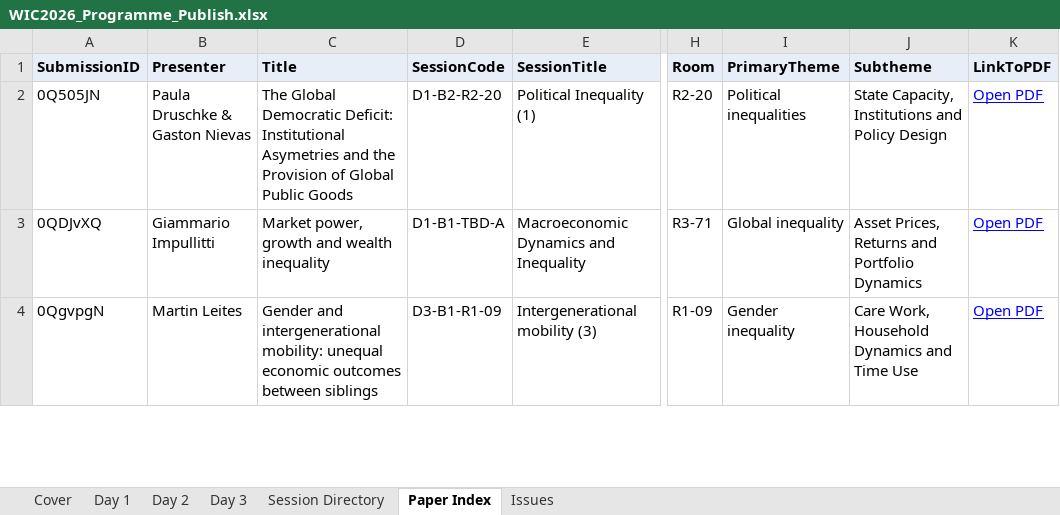
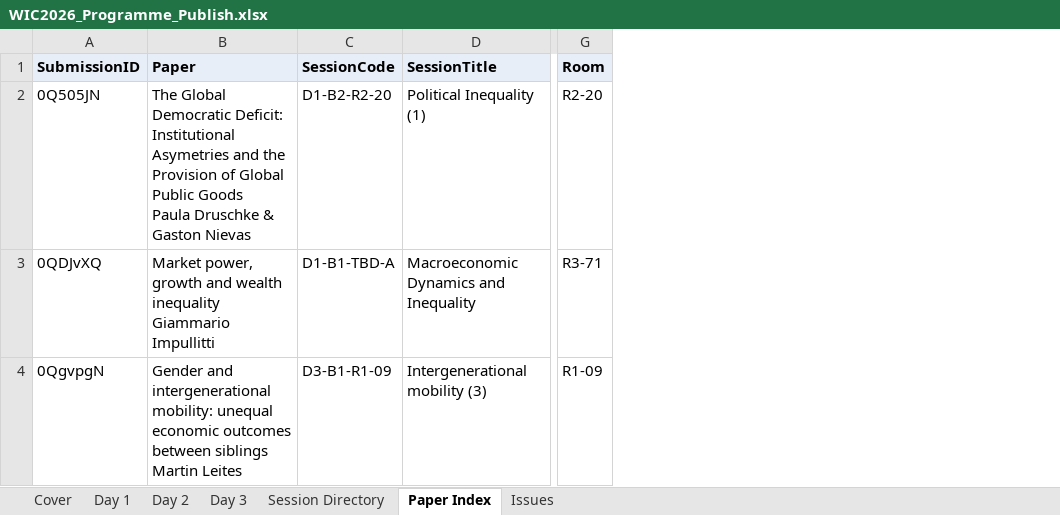
Before and after one commit to ignacio-flores/conference-studio, an Excel workbook: exports/WIC2026_Programme_Publish.xlsx, sheet Paper Index, drawn as a sheet; only a part is shown, gaps mark what is left out; values as stored, in another font and other column widths than the file's, no borders; removed rows and columns are numbered as before the commit, all else as after; ↵ is a line break in a cell; the diff covers the shown part only; the diff names each change by its address in the sheet, - before the commit and + after, or states it on an @@ line.

```diff
--- a/exports/WIC2026_Programme_Publish.xlsx (sheet Paper Index)
+++ b/exports/WIC2026_Programme_Publish.xlsx (sheet Paper Index)
-column B (Presenter), rows 2-4: Paula Druschke & Gaston Nievas | Giammario Impullitti | Martin Leites
-column C (Title), rows 2-4: The Global Democratic Deficit: Institutional Asymetries and the Provision of Global Public Goods | Market power, growth and wealth inequality | Gender and intergenerational mobility: unequal economic outcomes between siblings
+column B (Paper), rows 2-4: The Global Democratic Deficit: Institutional Asymetries and the Provision of Global Public Goods ↵ Paula Druschke & Gaston Nievas | Market power, growth and wealth inequality ↵ Giammario Impullitti | Gender and intergenerational mobility: unequal economic outcomes between siblings ↵ Martin Leites
-column I (PrimaryTheme), rows 2-4: Political inequalities | Global inequality | Gender inequality
-column J (Subtheme), rows 2-4: State Capacity, Institutions and Policy Design | Asset Prices, Returns and Portfolio Dynamics | Care Work, Household Dynamics and Time Use
-column K (LinkToPDF), rows 2-4: all Open PDF
```
Also changed, not shown: 11 added rows elsewhere in this sheet, sheet Session Directory, sheet Day 2, sheet Day 1, sheet Day 3, sheet Issues, sheet Cover, 7 other files.
